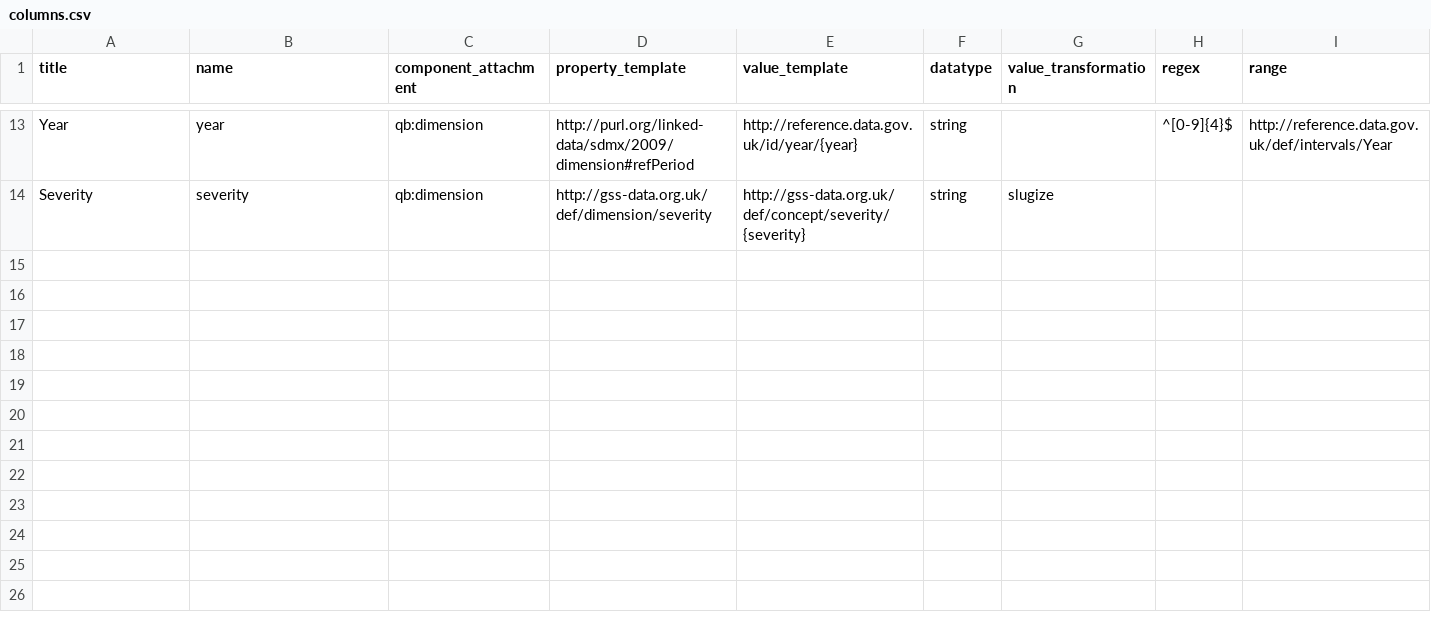
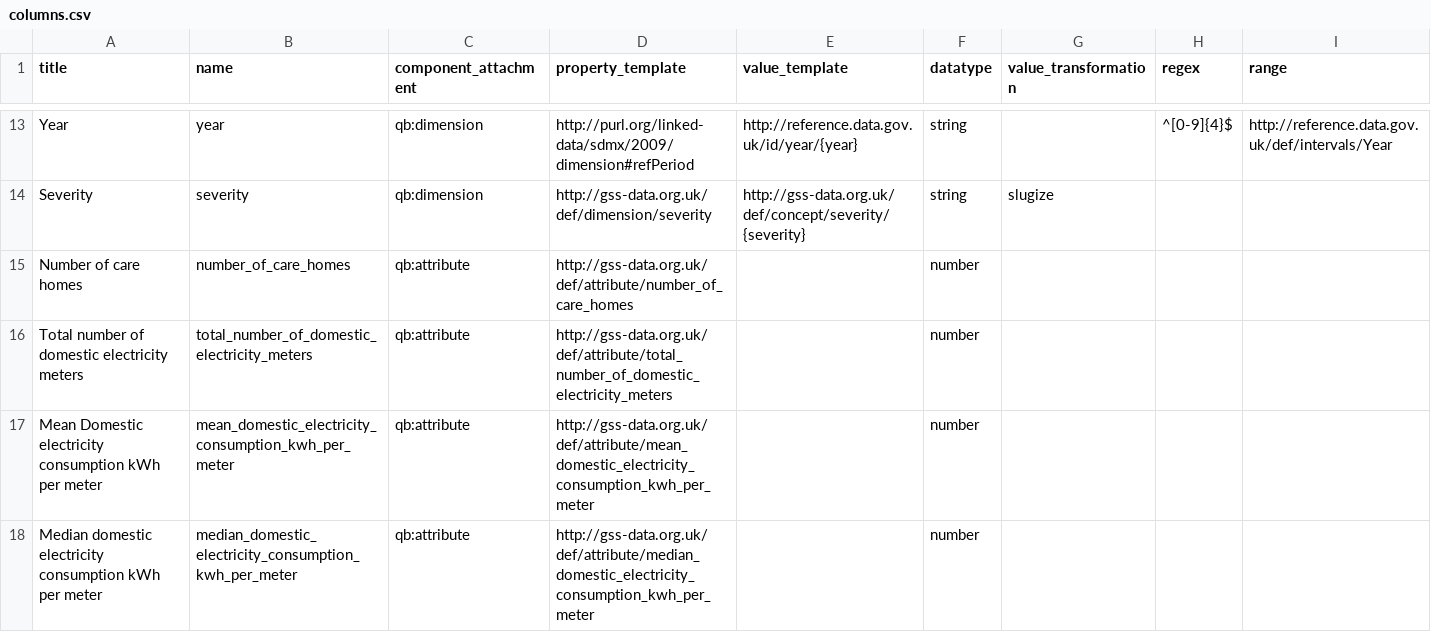
Before and after one commit to GSS-Cogs/ref_common, a CSV file: columns.csv, drawn as a sheet; only a part is shown, gaps mark what is left out; the diff names each change by its address in the sheet, - before the commit and + after, or states it on an @@ line.

Commit message:
Moved attribute definitions back to columns.csv

```diff
--- a/columns.csv
+++ b/columns.csv
+row 15: Number of care homes | number_of_care_homes | qb:attribute | http://gss-data.org.uk/def/attribute/number_of_care_homes |  | number
+row 16: Total number of domestic electricity meters | total_number_of_domestic_electricity_meters | qb:attribute | http://gss-data.org.uk/def/attribute/total_number_of_domestic_electricity_meters |  | number
+row 17: Mean Domestic electricity consumption kWh per meter | mean_domestic_electricity_consumption_kwh_per_meter | qb:attribute | http://gss-data.org.uk/def/attribute/mean_domestic_electricity_consumption_kwh_per_meter |  | number
+row 18: Median domestic electricity consumption kWh per meter | median_domestic_electricity_consumption_kwh_per_meter | qb:attribute | http://gss-data.org.uk/def/attribute/median_domestic_electricity_consumption_kwh_per_meter |  | number
```
Also changed, not shown: 2 other files.
